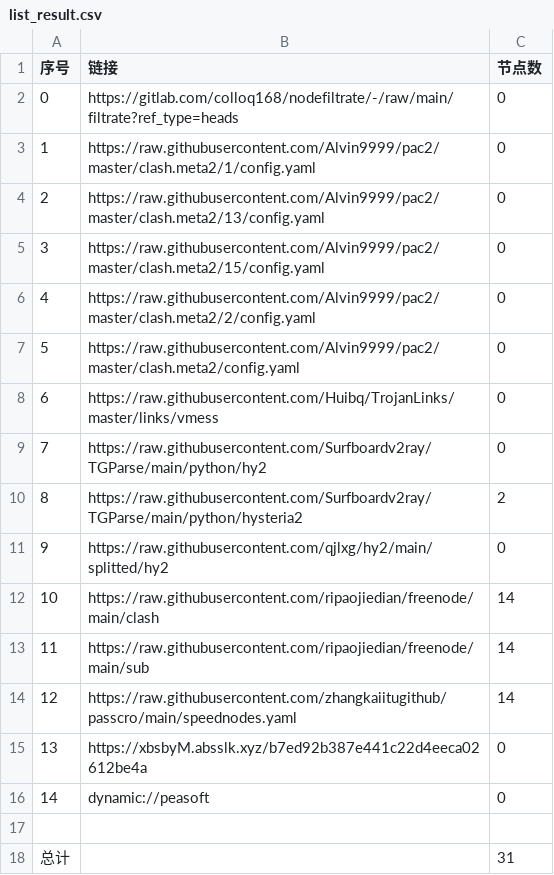
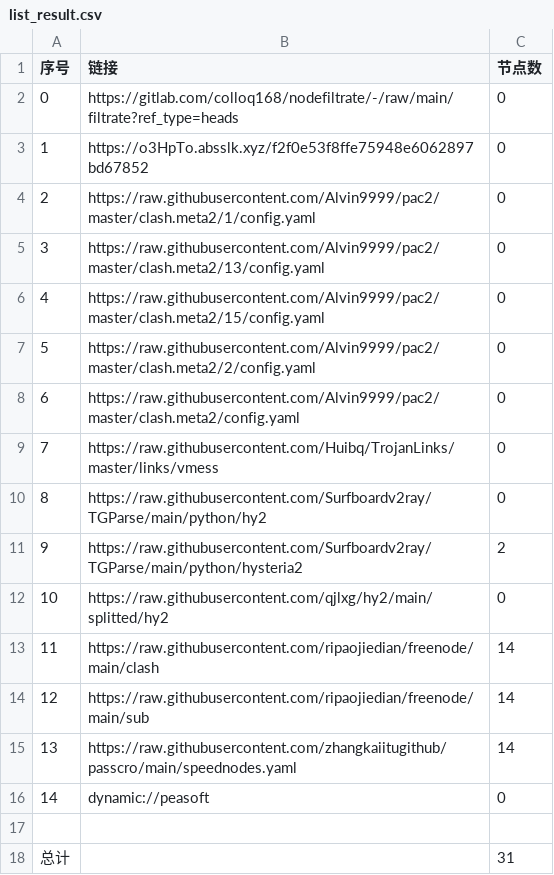
Before and after one commit to yuntin908/AutoMergePublicNodes, a CSV file: list_result.csv, drawn as a sheet; removed rows and columns are numbered as before the commit, all else as after; the diff names each change by its address in the sheet, - before the commit and + after, or states it on an @@ line.

```diff
--- a/list_result.csv
+++ b/list_result.csv
+row 3: 1 | https://o3HpTo.absslk.xyz/f2f0e53f8ffe75948e6062897bd67852 | 0
@@ column A (序号) renumbered between rows 4 and 15 @@
-row 15: 13 | https://xbsbyM.absslk.xyz/b7ed92b387e441c22d4eeca02612be4a | 0
```
Also changed, not shown: 18 other files.
